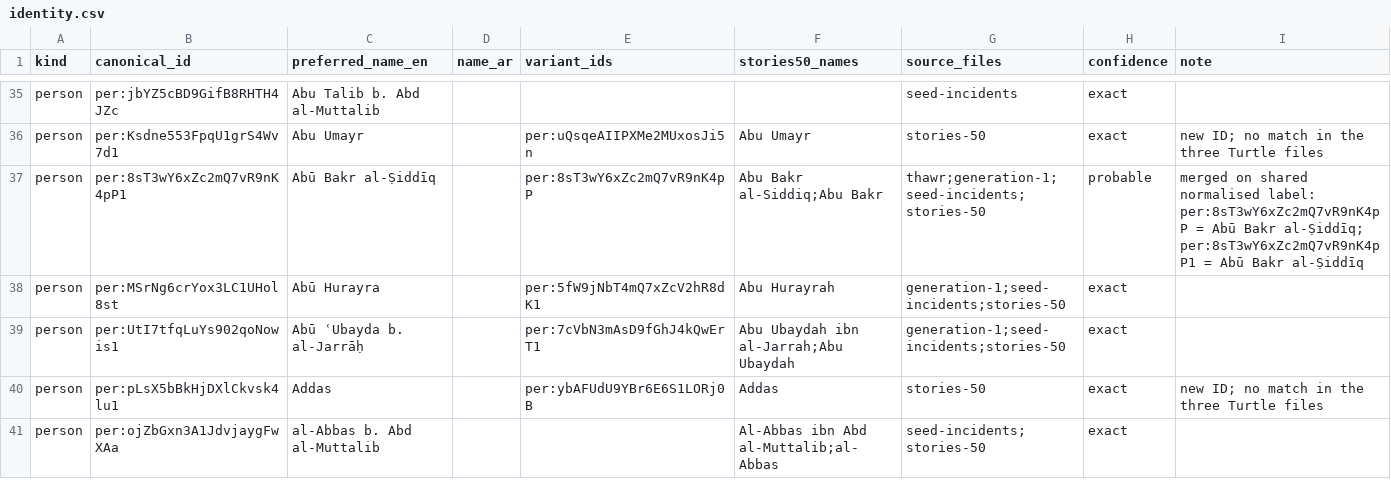
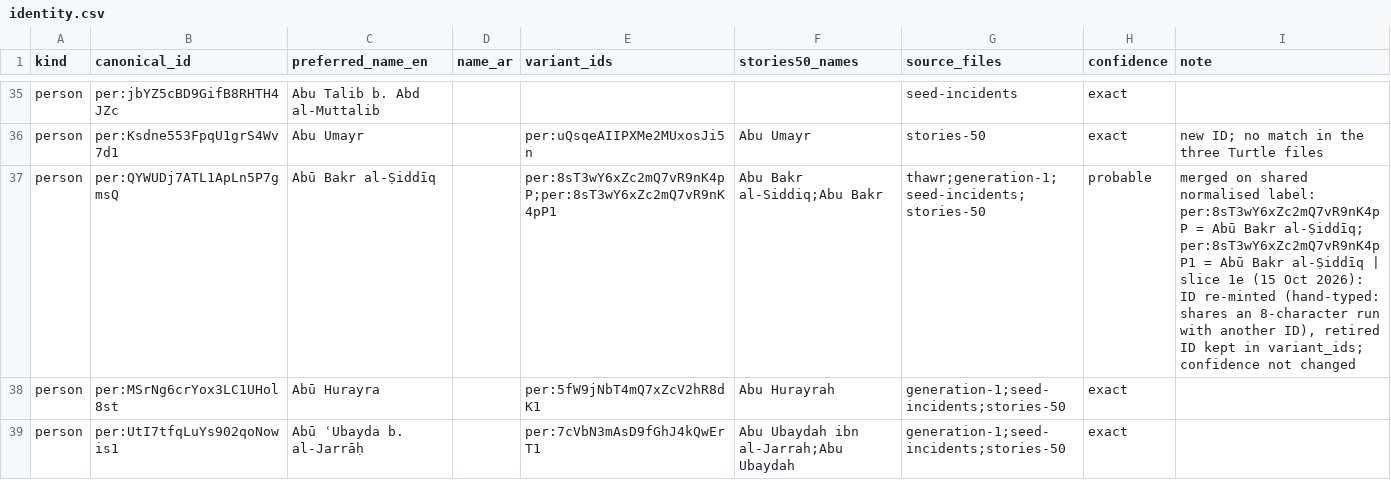
Before and after one commit to thajudeenUrbane/al-marsad, a CSV file: ontology/corpus/identity.csv, drawn as a sheet; only a part is shown, gaps mark what is left out; the shorter side is filled out with more unchanged rows; the diff covers the shown part only.

```diff
--- a/ontology/corpus/identity.csv
+++ b/ontology/corpus/identity.csv
@@ -36,3 +36,3 @@ person,per:jbYZ5cBD9GifB8RHTH4JZc,Abu Talib b. Abd al-Muttalib,,,,seed-incidents
 person,per:Ksdne553FpqU1grS4Wv7d1,Abu Umayr,,per:uQsqeAIIPXMe2MUxosJi5n,Abu Umayr,stories-50,exact,new ID; no match in the three Turtle files
-person,per:8sT3wY6xZc2mQ7vR9nK4pP1,Abū Bakr al-Ṣiddīq,,per:8sT3wY6xZc2mQ7vR9nK4pP,Abu Bakr al-Siddiq;Abu Bakr,thawr;generation-1;seed-incidents;stories-50,probable,merged on shared normalised label: per:8sT3wY6xZc2mQ7vR9nK4pP = Abū Bakr al-Ṣiddīq; per:8sT3wY6xZc2mQ7vR9nK4pP1 = Abū Bakr al-Ṣiddīq
+person,per:QYWUDj7ATL1ApLn5P7gmsQ,Abū Bakr al-Ṣiddīq,,per:8sT3wY6xZc2mQ7vR9nK4pP;per:8sT3wY6xZc2mQ7vR9nK4pP1,Abu Bakr al-Siddiq;Abu Bakr,thawr;generation-1;seed-incidents;stories-50,probable,"merged on shared normalised label: per:8sT3wY6xZc2mQ7vR9nK4pP = Abū Bakr al-Ṣiddīq; per:8sT3wY6xZc2mQ7vR9nK4pP1 = Abū Bakr al-Ṣiddīq | slice 1e (15 Oct 2026): ID re-minted (hand-typed: shares an 8-character run with another ID), retired ID kept in variant_ids; confidence not changed"
 person,per:MSrNg6crYox3LC1UHol8st,Abū Hurayra,,per:5fW9jNbT4mQ7xZcV2hR8dK1,Abu Hurayrah,generation-1;seed-incidents;stories-50,exact,
```
Also changed, not shown: 21 edited cells elsewhere in this file, ontology/corpus/id-renames.csv, ontology/corpus/stories-50-ids.csv, 16 other files.
